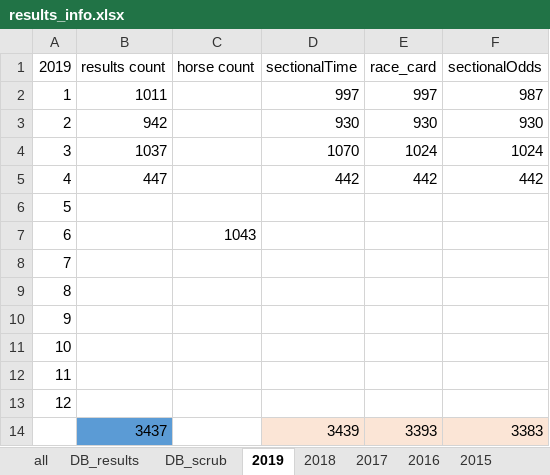
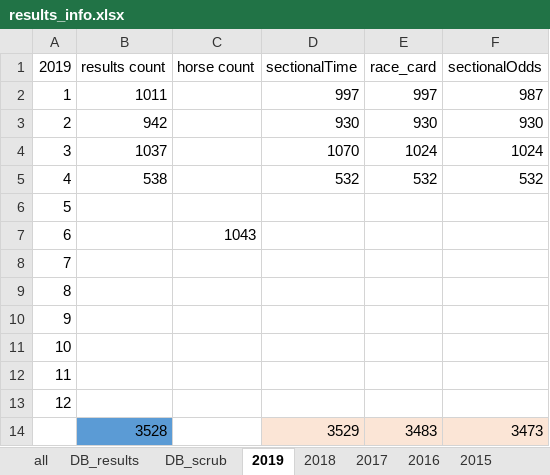
Before and after one commit to JudyPhy/spider, an Excel workbook: results_info.xlsx, sheet 2019, drawn as a sheet; values as stored, in another font and other column widths than the file's, no borders; removed rows and columns are numbered as before the commit, all else as after; the diff names each change by its address in the sheet, - before the commit and + after, or states it on an @@ line.

Commit message:
section odds

```diff
--- a/results_info.xlsx (sheet 2019)
+++ b/results_info.xlsx (sheet 2019)
-B5 (results count): 447
+B5 (results count): 538
-D5 (sectionalTime): 442
+D5 (sectionalTime): 532
-E5 (race_card): 442
+E5 (race_card): 532
-F5 (sectionalOdds): 442
+F5 (sectionalOdds): 532
-row 14:  | 3437 |  | 3439 | 3393 | 3383
+row 14:  | 3528 |  | 3529 | 3483 | 3473
```
Also changed, not shown: sheet all, sheet DB_scrub, 3 other files.
